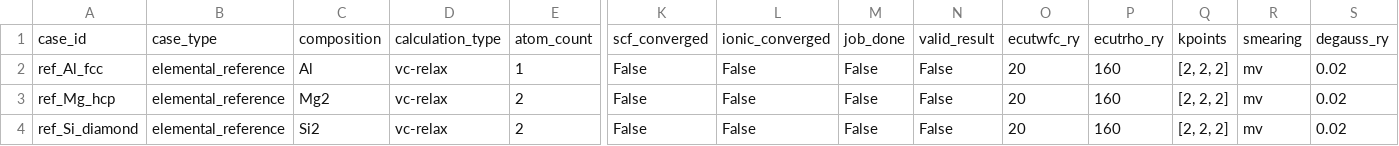
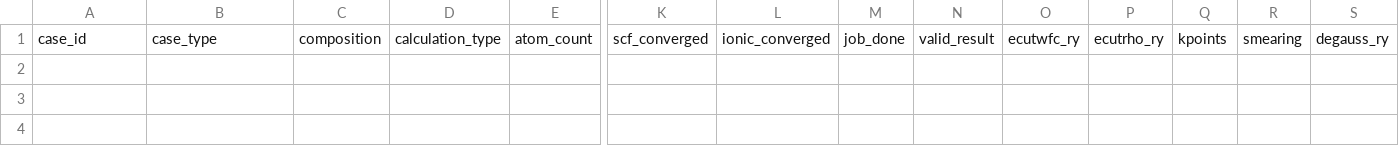
Before and after one commit to amiralizadeh1/dft-almgsi-stability, a CSV file: results/excluded_calculations.csv, drawn as a sheet; only a part is shown, gaps mark what is left out; rows hold the shown columns only; the diff names each change by its address in the sheet, - before the commit and + after, or states it on an @@ line.

Commit message:
Add Young-completed Mg-Si pair results

```diff
--- a/results/excluded_calculations.csv
+++ b/results/excluded_calculations.csv
-row 2: ref_Al_fcc | elemental_reference | Al | vc-relax | 1 | False | False | False | False | 20 | 160 | [2, 2, 2] | mv | 0.02
-row 3: ref_Mg_hcp | elemental_reference | Mg2 | vc-relax | 2 | False | False | False | False | 20 | 160 | [2, 2, 2] | mv | 0.02
-row 4: ref_Si_diamond | elemental_reference | Si2 | vc-relax | 2 | False | False | False | False | 20 | 160 | [2, 2, 2] | mv | 0.02
```
Also changed, not shown: 21 other files.
